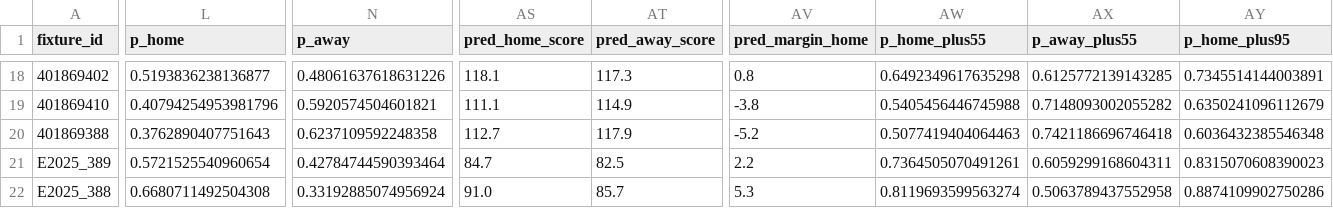
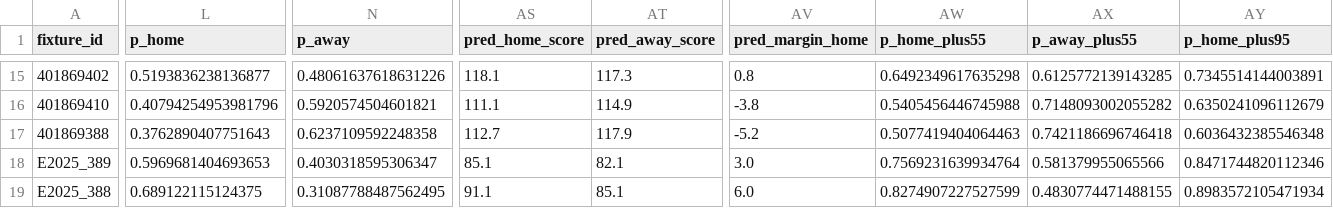
Before and after one commit to edmundped/football_predictor, a CSV file: docs/predictions.csv, drawn as a sheet; only a part is shown, gaps mark what is left out; addresses are those after the commit; the diff covers the shown part only; the diff names each change by its address in the sheet, - before the commit and + after, or states it on an @@ line.

```diff
--- a/docs/predictions.csv
+++ b/docs/predictions.csv
-L18 (p_home): 0.5721525540960654
+L18 (p_home): 0.5969681404693653
-N18 (p_away): 0.42784744590393464
+N18 (p_away): 0.4030318595306347
-AS18 (pred_home_score): 84.7
+AS18 (pred_home_score): 85.1
-AT18 (pred_away_score): 82.5
+AT18 (pred_away_score): 82.1
-AV18 (pred_margin_home): 2.2
+AV18 (pred_margin_home): 3.0
-AW18 (p_home_plus55): 0.7364505070491261
+AW18 (p_home_plus55): 0.7569231639934764
-AX18 (p_away_plus55): 0.6059299168604311
+AX18 (p_away_plus55): 0.581379955065566
-AY18 (p_home_plus95): 0.8315070608390023
+AY18 (p_home_plus95): 0.8471744820112346
-L19 (p_home): 0.6680711492504308
+L19 (p_home): 0.689122115124375
-N19 (p_away): 0.33192885074956924
+N19 (p_away): 0.31087788487562495
-AS19 (pred_home_score): 91.0
+AS19 (pred_home_score): 91.1
-AT19 (pred_away_score): 85.7
+AT19 (pred_away_score): 85.1
-AV19 (pred_margin_home): 5.3
+AV19 (pred_margin_home): 6.0
-AW19 (p_home_plus55): 0.8119693599563274
+AW19 (p_home_plus55): 0.8274907227527599
-AX19 (p_away_plus55): 0.5063789437552958
+AX19 (p_away_plus55): 0.4830774471488155
-AY19 (p_home_plus95): 0.8874109902750286
+AY19 (p_home_plus95): 0.8983572105471934
```
Also changed, not shown: 3 removed rows and 42 edited cells elsewhere in this file, data/prediction_history.csv, 1 other file.
